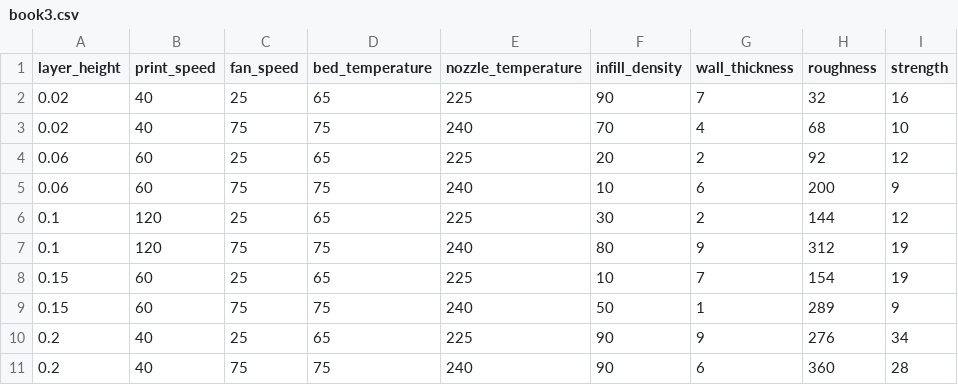
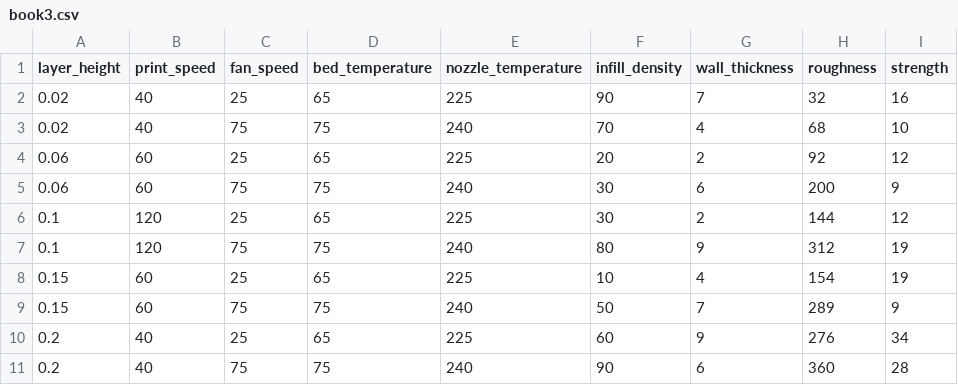
Before and after one commit to mightycandle/me6324, a CSV file: book3.csv, drawn as a sheet.

```diff
--- a/book3.csv
+++ b/book3.csv
@@ -4,8 +4,8 @@ layer_height,print_speed,fan_speed,bed_temperature,nozzle_temperature,infill_den
 0.06,60,25,65,225,20,2,92,12
-0.06,60,75,75,240,10,6,200,9
+0.06,60,75,75,240,30,6,200,9
 0.1,120,25,65,225,30,2,144,12
 0.1,120,75,75,240,80,9,312,19
-0.15,60,25,65,225,10,7,154,19
-0.15,60,75,75,240,50,1,289,9
-0.2,40,25,65,225,90,9,276,34
+0.15,60,25,65,225,10,4,154,19
+0.15,60,75,75,240,50,7,289,9
+0.2,40,25,65,225,60,9,276,34
 0.2,40,75,75,240,90,6,360,28
```
Also changed, not shown: book1.csv, book4.csv.
